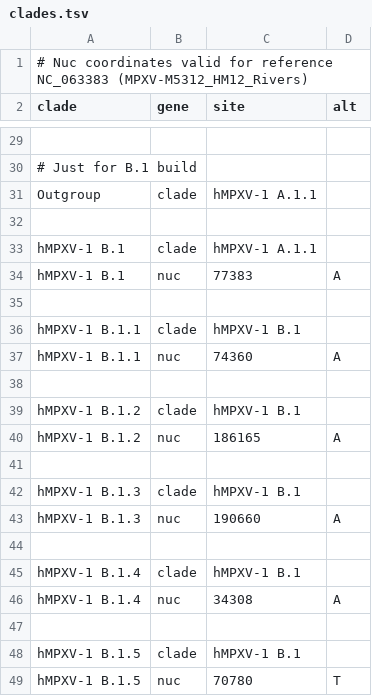
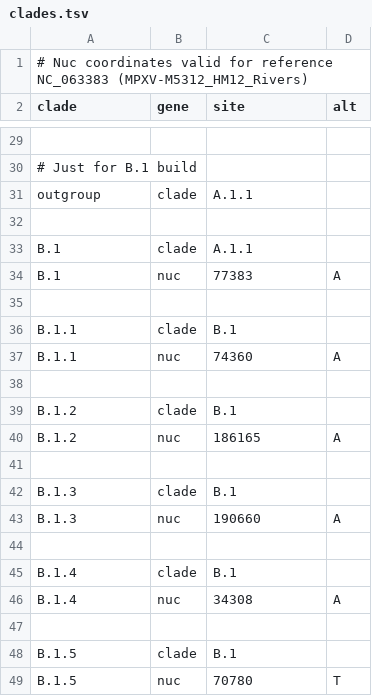
Before and after one commit to nextstrain/mpox, a TSV file: config/clades.tsv, drawn as a sheet; only a part is shown, gaps mark what is left out; removed rows and columns are numbered as before the commit, all else as after; the diff covers the shown part only; the diff names each change by its address in the sheet, - before the commit and + after, or states it on an @@ line.

Commit message:
Add outbreak level
Conflicts:
	config/clades.tsv

Conflicts:
	config/clades.tsv

```diff
--- a/config/clades.tsv
+++ b/config/clades.tsv
-A31 (clade): Outgroup
+A31 (clade): outgroup
-C31 (site): hMPXV-1 A.1.1
+C31 (site): A.1.1
-row 33: hMPXV-1 B.1 | clade | hMPXV-1 A.1.1
+row 33: B.1 | clade | A.1.1
-A34 (clade): hMPXV-1 B.1
+A34 (clade): B.1
-row 36: hMPXV-1 B.1.1 | clade | hMPXV-1 B.1
+row 36: B.1.1 | clade | B.1
-A37 (clade): hMPXV-1 B.1.1
+A37 (clade): B.1.1
-row 39: hMPXV-1 B.1.2 | clade | hMPXV-1 B.1
+row 39: B.1.2 | clade | B.1
-A40 (clade): hMPXV-1 B.1.2
+A40 (clade): B.1.2
-row 42: hMPXV-1 B.1.3 | clade | hMPXV-1 B.1
+row 42: B.1.3 | clade | B.1
-A43 (clade): hMPXV-1 B.1.3
+A43 (clade): B.1.3
-row 45: hMPXV-1 B.1.4 | clade | hMPXV-1 B.1
+row 45: B.1.4 | clade | B.1
-A46 (clade): hMPXV-1 B.1.4
+A46 (clade): B.1.4
-row 48: hMPXV-1 B.1.5 | clade | hMPXV-1 B.1
+row 48: B.1.5 | clade | B.1
-A49 (clade): hMPXV-1 B.1.5
+A49 (clade): B.1.5
```
Also changed, not shown: 9 added rows, 9 removed rows and 16 edited cells elsewhere in this file, 2 other files.
